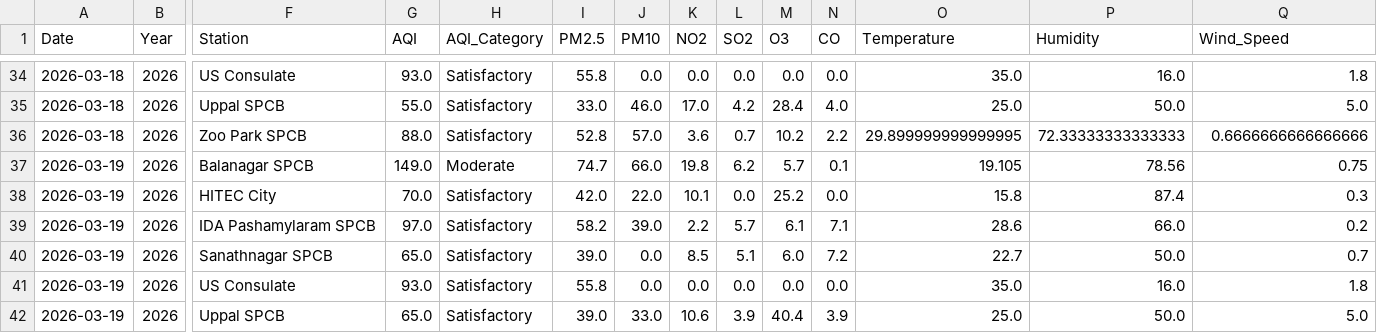
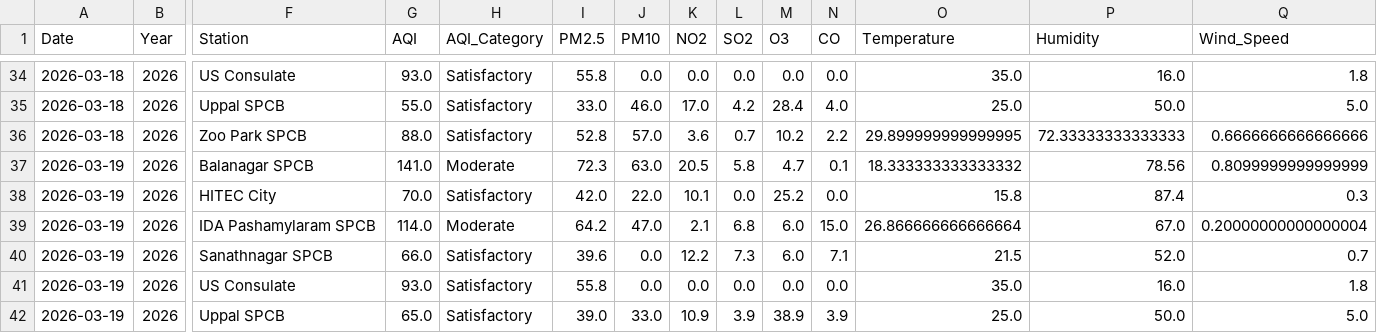
Before and after one commit to Rohan0639/aqi-prediction-ml, a CSV file: data/live_aqi_dataset.csv, drawn as a sheet; only a part is shown, gaps mark what is left out; the diff covers the shown part only; the diff names each change by its address in the sheet, - before the commit and + after, or states it on an @@ line.

```diff
--- a/data/live_aqi_dataset.csv
+++ b/data/live_aqi_dataset.csv
-G37 (AQI): 149.0
+G37 (AQI): 141.0
-I37 (PM2.5): 74.7
+I37 (PM2.5): 72.3
-J37 (PM10): 66.0
+J37 (PM10): 63.0
-K37 (NO2): 19.8
+K37 (NO2): 20.5
-L37 (SO2): 6.2
+L37 (SO2): 5.8
-M37 (O3): 5.7
+M37 (O3): 4.7
-O37 (Temperature): 19.105
+O37 (Temperature): 18.333333333333332
-Q37 (Wind_Speed): 0.75
+Q37 (Wind_Speed): 0.8099999999999999
-G39 (AQI): 97.0
+G39 (AQI): 114.0
-H39 (AQI_Category): Satisfactory
+H39 (AQI_Category): Moderate
-I39 (PM2.5): 58.2
+I39 (PM2.5): 64.2
-J39 (PM10): 39.0
+J39 (PM10): 47.0
-K39 (NO2): 2.2
+K39 (NO2): 2.1
-L39 (SO2): 5.7
+L39 (SO2): 6.8
-M39 (O3): 6.1
+M39 (O3): 6.0
-N39 (CO): 7.1
+N39 (CO): 15.0
-O39 (Temperature): 28.6
+O39 (Temperature): 26.866666666666664
-P39 (Humidity): 66.0
+P39 (Humidity): 67.0
-Q39 (Wind_Speed): 0.2
+Q39 (Wind_Speed): 0.20000000000000004
-G40 (AQI): 65.0
+G40 (AQI): 66.0
-I40 (PM2.5): 39.0
+I40 (PM2.5): 39.6
-K40 (NO2): 8.5
+K40 (NO2): 12.2
-L40 (SO2): 5.1
+L40 (SO2): 7.3
-N40 (CO): 7.2
+N40 (CO): 7.1
-O40 (Temperature): 22.7
+O40 (Temperature): 21.5
-P40 (Humidity): 50.0
+P40 (Humidity): 52.0
-K42 (NO2): 10.6
+K42 (NO2): 10.9
-M42 (O3): 40.4
+M42 (O3): 38.9
```
Also changed, not shown: 10 edited cells elsewhere in this file.
